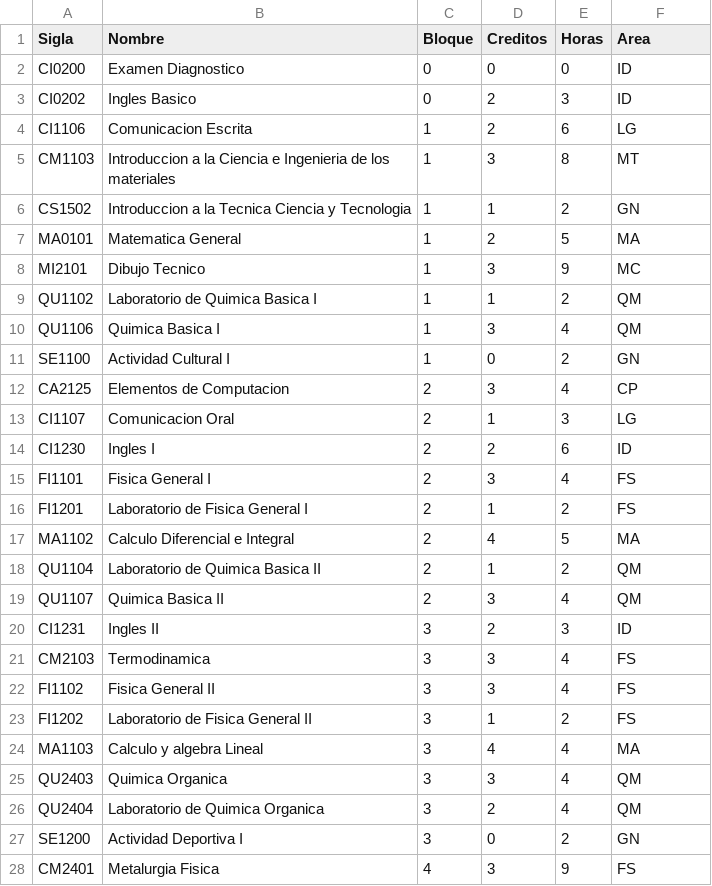
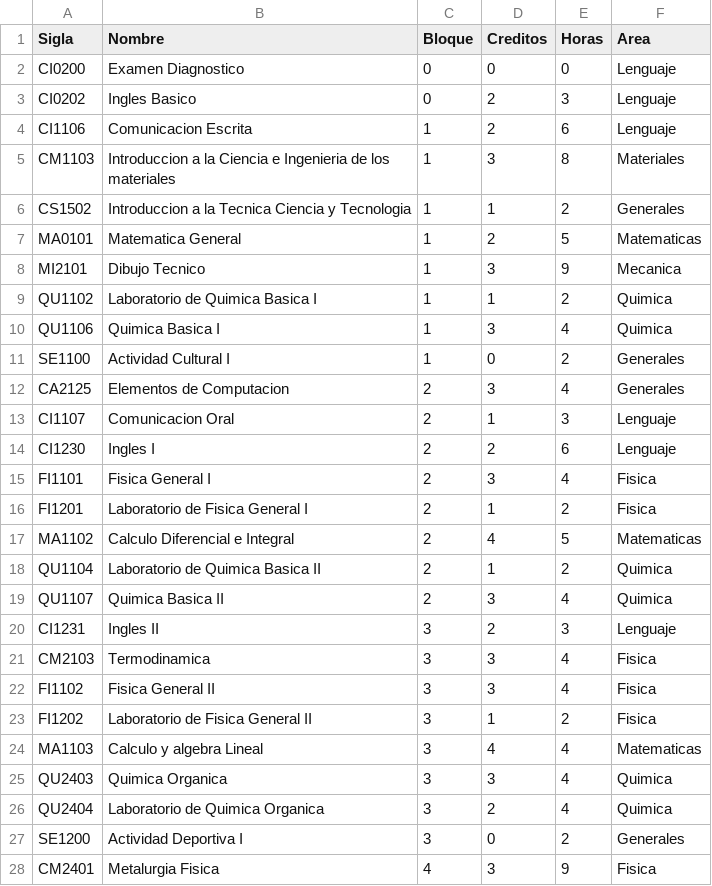
Before and after one commit to alisolano/Visualizacion-II, a CSV file: Nodos_Cursos.csv, drawn as a sheet; only a part is shown; the diff covers the shown part only.

Commit message:
update nodos

```diff
--- a/Nodos_Cursos.csv
+++ b/Nodos_Cursos.csv
@@ -1,28 +1,28 @@
 Sigla,Nombre,Bloque,Creditos,Horas,Area
-CI0200,Examen Diagnostico,0,0,0,ID
-CI0202,Ingles Basico,0,2,3,ID
-CI1106,Comunicacion Escrita,1,2,6,LG
-CM1103,Introduccion a la Ciencia e Ingenieria de los materiales,1,3,8,MT
-CS1502,Introduccion a la Tecnica Ciencia y Tecnologia,1,1,2,GN
-MA0101,Matematica General,1,2,5,MA
-MI2101,Dibujo Tecnico,1,3,9,MC
-QU1102,Laboratorio de Quimica Basica I,1,1,2,QM
-QU1106,Quimica Basica I,1,3,4,QM
-SE1100,Actividad Cultural I,1,0,2,GN
-CA2125,Elementos de Computacion,2,3,4,CP
-CI1107,Comunicacion Oral,2,1,3,LG
-CI1230,Ingles I,2,2,6,ID
-FI1101,Fisica General I,2,3,4,FS
-FI1201,Laboratorio de Fisica General I,2,1,2,FS
-MA1102,Calculo Diferencial e Integral,2,4,5,MA
-QU1104,Laboratorio de Quimica Basica II,2,1,2,QM
-QU1107,Quimica Basica II,2,3,4,QM
-CI1231,Ingles II,3,2,3,ID
-CM2103,Termodinamica,3,3,4,FS
-FI1102,Fisica General II,3,3,4,FS
-FI1202,Laboratorio de Fisica General II,3,1,2,FS
-MA1103,Calculo y algebra Lineal,3,4,4,MA
-QU2403,Quimica Organica,3,3,4,QM
-QU2404,Laboratorio de Quimica Organica,3,2,4,QM
-SE1200,Actividad Deportiva I,3,0,2,GN
-CM2401,Metalurgia Fisica,4,3,9,FS
+CI0200,Examen Diagnostico,0,0,0,Lenguaje
+CI0202,Ingles Basico,0,2,3,Lenguaje
+CI1106,Comunicacion Escrita,1,2,6,Lenguaje
+CM1103,Introduccion a la Ciencia e Ingenieria de los materiales,1,3,8,Materiales
+CS1502,Introduccion a la Tecnica Ciencia y Tecnologia,1,1,2,Generales
+MA0101,Matematica General,1,2,5,Matematicas
+MI2101,Dibujo Tecnico,1,3,9,Mecanica
+QU1102,Laboratorio de Quimica Basica I,1,1,2,Quimica
+QU1106,Quimica Basica I,1,3,4,Quimica
+SE1100,Actividad Cultural I,1,0,2,Generales
+CA2125,Elementos de Computacion,2,3,4,Generales
+CI1107,Comunicacion Oral,2,1,3,Lenguaje
+CI1230,Ingles I,2,2,6,Lenguaje
+FI1101,Fisica General I,2,3,4,Fisica
+FI1201,Laboratorio de Fisica General I,2,1,2,Fisica
+MA1102,Calculo Diferencial e Integral,2,4,5,Matematicas
+QU1104,Laboratorio de Quimica Basica II,2,1,2,Quimica
+QU1107,Quimica Basica II,2,3,4,Quimica
+CI1231,Ingles II,3,2,3,Lenguaje
+CM2103,Termodinamica,3,3,4,Fisica
+FI1102,Fisica General II,3,3,4,Fisica
+FI1202,Laboratorio de Fisica General II,3,1,2,Fisica
+MA1103,Calculo y algebra Lineal,3,4,4,Matematicas
+QU2403,Quimica Organica,3,3,4,Quimica
+QU2404,Laboratorio de Quimica Organica,3,2,4,Quimica
+SE1200,Actividad Deportiva I,3,0,2,Generales
+CM2401,Metalurgia Fisica,4,3,9,Fisica
```
Also changed, not shown: 40 edited cells elsewhere in this file.
